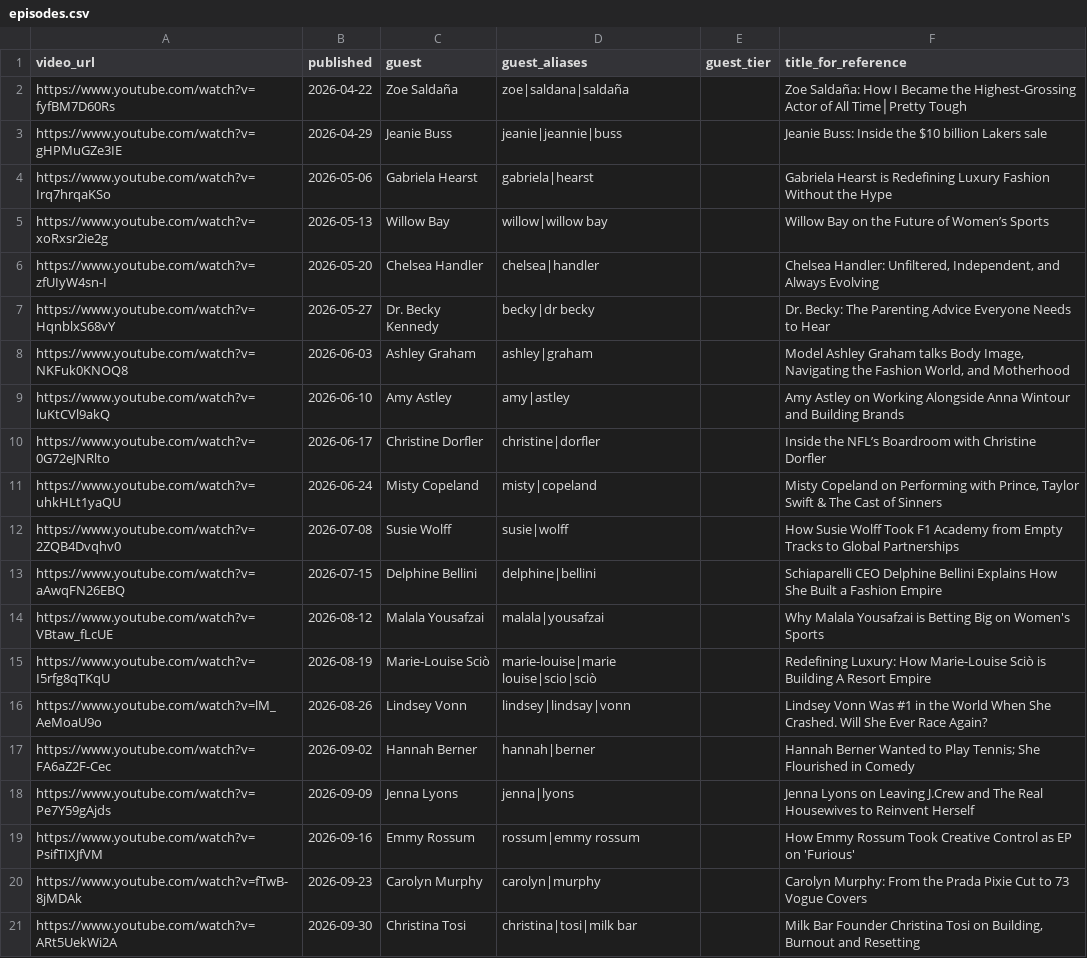
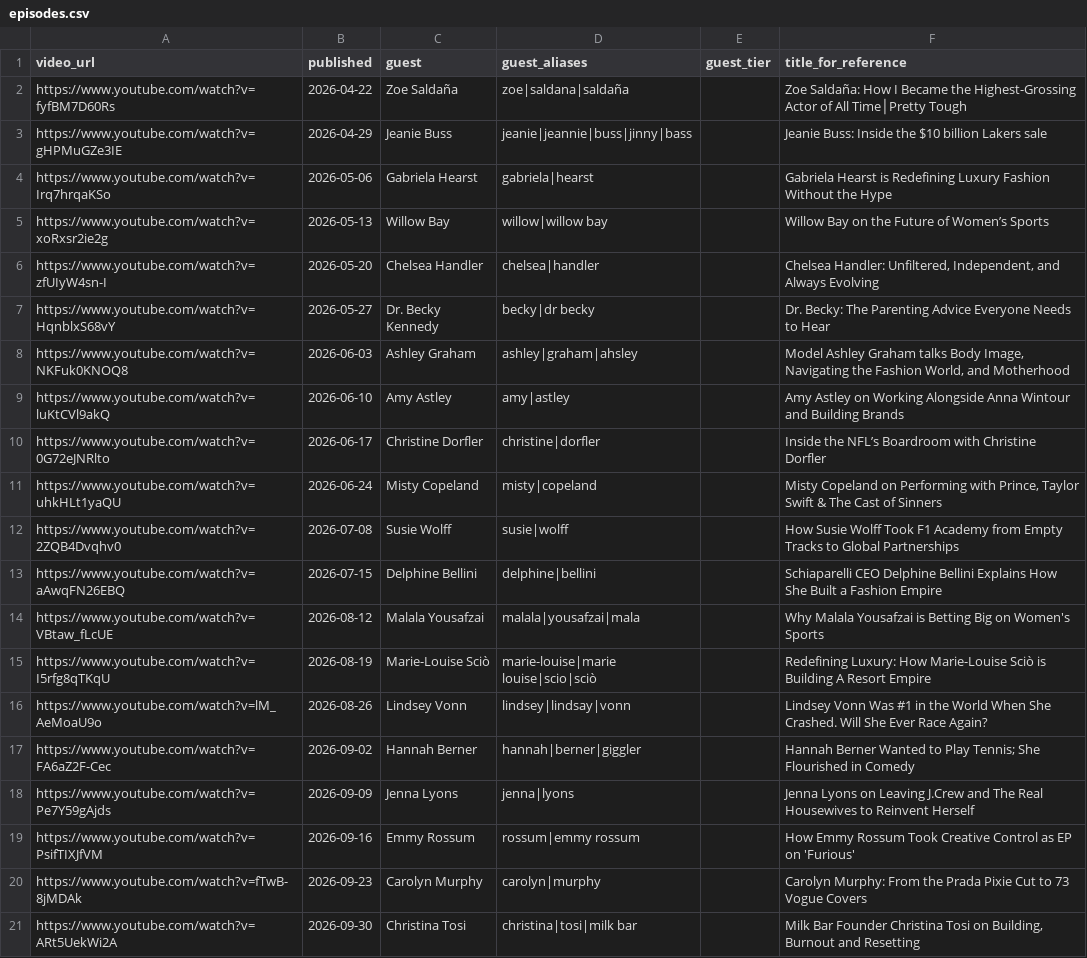
Before and after one commit to CatherineNjeNjenga/a_pretty_podcast, a CSV file: episodes.csv, drawn as a sheet.

Commit message:
Update episodes.csv
updating the aliases

```diff
--- a/episodes.csv
+++ b/episodes.csv
@@ -2,3 +2,3 @@ video_url,published,guest,guest_aliases,guest_tier,title_for_reference
 https://www.youtube.com/watch?v=fyfBM7D60Rs,2026-04-22,Zoe Saldaña,zoe|saldana|saldaña,,Zoe Saldaña: How I Became the Highest-Grossing Actor of All Time│Pretty Tough
-https://www.youtube.com/watch?v=gHPMuGZe3IE,2026-04-29,Jeanie Buss,jeanie|jeannie|buss,,Jeanie Buss: Inside the $10 billion Lakers sale
+https://www.youtube.com/watch?v=gHPMuGZe3IE,2026-04-29,Jeanie Buss,jeanie|jeannie|buss|jinny|bass,,Jeanie Buss: Inside the $10 billion Lakers sale
 https://www.youtube.com/watch?v=Irq7hrqaKSo,2026-05-06,Gabriela Hearst,gabriela|hearst,,Gabriela Hearst is Redefining Luxury Fashion Without the Hype
@@ -7,3 +7,3 @@ https://www.youtube.com/watch?v=zfUIyW4sn-I,2026-05-20,Chelsea Handler,chelsea|h
 https://www.youtube.com/watch?v=HqnblxS68vY,2026-05-27,Dr. Becky Kennedy,becky|dr becky,,Dr. Becky: The Parenting Advice Everyone Needs to Hear
-https://www.youtube.com/watch?v=NKFuk0KNOQ8,2026-06-03,Ashley Graham,ashley|graham,,"Model Ashley Graham talks Body Image, Navigating the Fashion World, and Motherhood"
+https://www.youtube.com/watch?v=NKFuk0KNOQ8,2026-06-03,Ashley Graham,ashley|graham|ahsley,,"Model Ashley Graham talks Body Image, Navigating the Fashion World, and Motherhood"
 https://www.youtube.com/watch?v=luKtCVl9akQ,2026-06-10,Amy Astley,amy|astley,,Amy Astley on Working Alongside Anna Wintour and Building Brands
@@ -13,6 +13,6 @@ https://www.youtube.com/watch?v=2ZQB4Dvqhv0,2026-07-08,Susie Wolff,susie|wolff,,
 https://www.youtube.com/watch?v=aAwqFN26EBQ,2026-07-15,Delphine Bellini,delphine|bellini,,Schiaparelli CEO Delphine Bellini Explains How She Built a Fashion Empire
-https://www.youtube.com/watch?v=VBtaw_fLcUE,2026-08-12,Malala Yousafzai,malala|yousafzai,,Why Malala Yousafzai is Betting Big on Women's Sports
+https://www.youtube.com/watch?v=VBtaw_fLcUE,2026-08-12,Malala Yousafzai,malala|yousafzai|mala,,Why Malala Yousafzai is Betting Big on Women's Sports
 https://www.youtube.com/watch?v=I5rfg8qTKqU,2026-08-19,Marie-Louise Sciò,marie-louise|marie louise|scio|sciò,,Redefining Luxury: How Marie-Louise Sciò is Building A Resort Empire
 https://www.youtube.com/watch?v=lM_AeMoaU9o,2026-08-26,Lindsey Vonn,lindsey|lindsay|vonn,,Lindsey Vonn Was #1 in the World When She Crashed. Will She Ever Race Again?
-https://www.youtube.com/watch?v=FA6aZ2F-Cec,2026-09-02,Hannah Berner,hannah|berner,,Hannah Berner Wanted to Play Tennis; She Flourished in Comedy
+https://www.youtube.com/watch?v=FA6aZ2F-Cec,2026-09-02,Hannah Berner,hannah|berner|giggler,,Hannah Berner Wanted to Play Tennis; She Flourished in Comedy
 https://www.youtube.com/watch?v=Pe7Y59gAjds,2026-09-09,Jenna Lyons,jenna|lyons,,Jenna Lyons on Leaving J.Crew and The Real Housewives to Reinvent Herself
```
